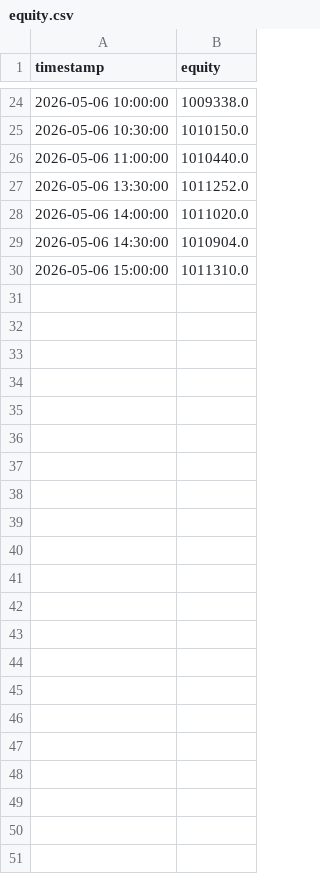
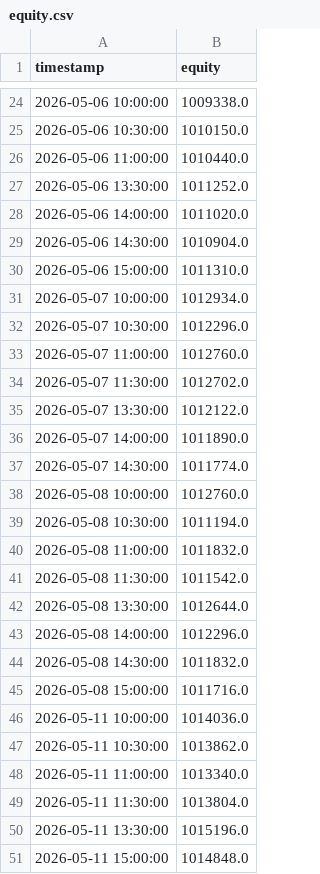
Before and after one commit to cnboker/ai-stock, a CSV file: data/sim/equity.csv, drawn as a sheet; only a part is shown, gaps mark what is left out; the diff names each change by its address in the sheet, - before the commit and + after, or states it on an @@ line.

```diff
--- a/data/sim/equity.csv
+++ b/data/sim/equity.csv
+row 31: 2026-05-07 10:00:00 | 1012934.0
+row 32: 2026-05-07 10:30:00 | 1012296.0
+row 33: 2026-05-07 11:00:00 | 1012760.0
+row 34: 2026-05-07 11:30:00 | 1012702.0
+row 35: 2026-05-07 13:30:00 | 1012122.0
+row 36: 2026-05-07 14:00:00 | 1011890.0
+row 37: 2026-05-07 14:30:00 | 1011774.0
+row 38: 2026-05-08 10:00:00 | 1012760.0
+row 39: 2026-05-08 10:30:00 | 1011194.0
+row 40: 2026-05-08 11:00:00 | 1011832.0
+row 41: 2026-05-08 11:30:00 | 1011542.0
+row 42: 2026-05-08 13:30:00 | 1012644.0
+row 43: 2026-05-08 14:00:00 | 1012296.0
+row 44: 2026-05-08 14:30:00 | 1011832.0
+row 45: 2026-05-08 15:00:00 | 1011716.0
+row 46: 2026-05-11 10:00:00 | 1014036.0
+row 47: 2026-05-11 10:30:00 | 1013862.0
+row 48: 2026-05-11 11:00:00 | 1013340.0
+row 49: 2026-05-11 11:30:00 | 1013804.0
+row 50: 2026-05-11 13:30:00 | 1015196.0
+row 51: 2026-05-11 15:00:00 | 1014848.0
```
Also changed, not shown: 3 other files.
